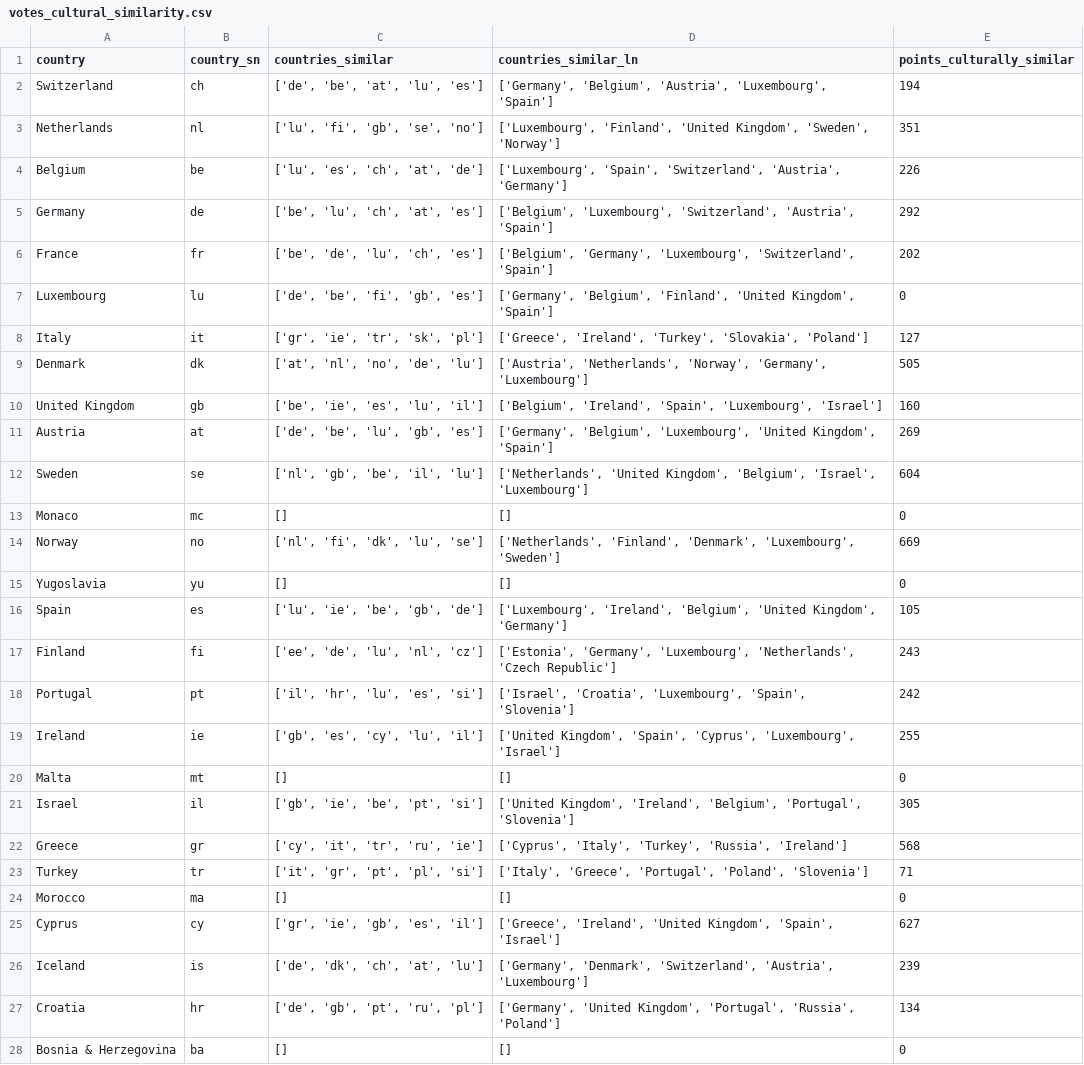
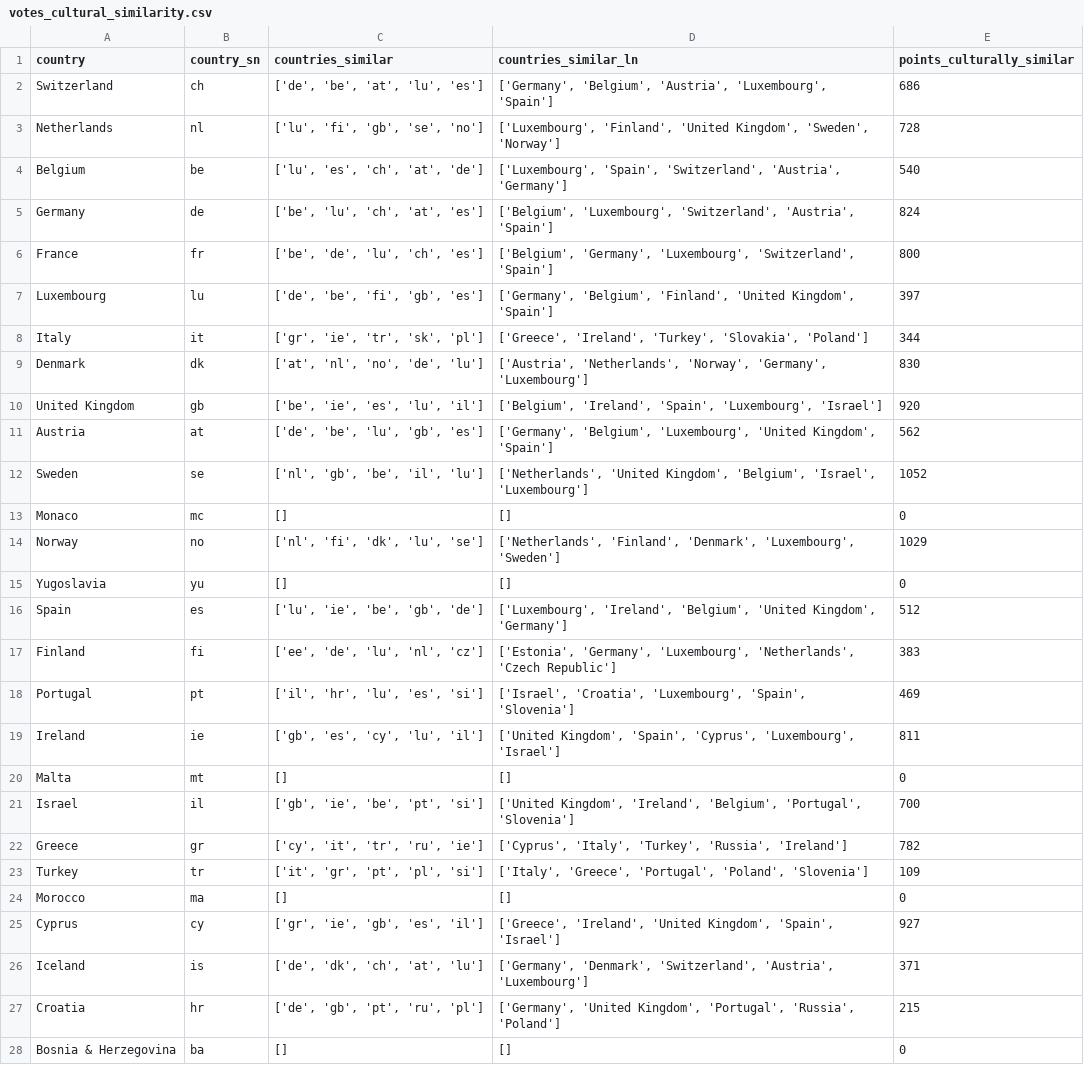
Before and after one commit to laurabpaulsen/eurovision-voting-bias, a CSV file: data/votes_cultural_similarity.csv, drawn as a sheet; only a part is shown; the diff covers the shown part only.

Commit message:
data prep

```diff
--- a/data/votes_cultural_similarity.csv
+++ b/data/votes_cultural_similarity.csv
@@ -1,28 +1,28 @@
 country,country_sn,countries_similar,countries_similar_ln,points_culturally_similar
-Switzerland,ch,"['de', 'be', 'at', 'lu', 'es']","['Germany', 'Belgium', 'Austria', 'Luxembourg', 'Spain']",194
-Netherlands,nl,"['lu', 'fi', 'gb', 'se', 'no']","['Luxembourg', 'Finland', 'United Kingdom', 'Sweden', 'Norway']",351
-Belgium,be,"['lu', 'es', 'ch', 'at', 'de']","['Luxembourg', 'Spain', 'Switzerland', 'Austria', 'Germany']",226
-Germany,de,"['be', 'lu', 'ch', 'at', 'es']","['Belgium', 'Luxembourg', 'Switzerland', 'Austria', 'Spain']",292
-France,fr,"['be', 'de', 'lu', 'ch', 'es']","['Belgium', 'Germany', 'Luxembourg', 'Switzerland', 'Spain']",202
-Luxembourg,lu,"['de', 'be', 'fi', 'gb', 'es']","['Germany', 'Belgium', 'Finland', 'United Kingdom', 'Spain']",0
-Italy,it,"['gr', 'ie', 'tr', 'sk', 'pl']","['Greece', 'Ireland', 'Turkey', 'Slovakia', 'Poland']",127
-Denmark,dk,"['at', 'nl', 'no', 'de', 'lu']","['Austria', 'Netherlands', 'Norway', 'Germany', 'Luxembourg']",505
-United Kingdom,gb,"['be', 'ie', 'es', 'lu', 'il']","['Belgium', 'Ireland', 'Spain', 'Luxembourg', 'Israel']",160
-Austria,at,"['de', 'be', 'lu', 'gb', 'es']","['Germany', 'Belgium', 'Luxembourg', 'United Kingdom', 'Spain']",269
-Sweden,se,"['nl', 'gb', 'be', 'il', 'lu']","['Netherlands', 'United Kingdom', 'Belgium', 'Israel', 'Luxembourg']",604
+Switzerland,ch,"['de', 'be', 'at', 'lu', 'es']","['Germany', 'Belgium', 'Austria', 'Luxembourg', 'Spain']",686
+Netherlands,nl,"['lu', 'fi', 'gb', 'se', 'no']","['Luxembourg', 'Finland', 'United Kingdom', 'Sweden', 'Norway']",728
+Belgium,be,"['lu', 'es', 'ch', 'at', 'de']","['Luxembourg', 'Spain', 'Switzerland', 'Austria', 'Germany']",540
+Germany,de,"['be', 'lu', 'ch', 'at', 'es']","['Belgium', 'Luxembourg', 'Switzerland', 'Austria', 'Spain']",824
+France,fr,"['be', 'de', 'lu', 'ch', 'es']","['Belgium', 'Germany', 'Luxembourg', 'Switzerland', 'Spain']",800
+Luxembourg,lu,"['de', 'be', 'fi', 'gb', 'es']","['Germany', 'Belgium', 'Finland', 'United Kingdom', 'Spain']",397
+Italy,it,"['gr', 'ie', 'tr', 'sk', 'pl']","['Greece', 'Ireland', 'Turkey', 'Slovakia', 'Poland']",344
+Denmark,dk,"['at', 'nl', 'no', 'de', 'lu']","['Austria', 'Netherlands', 'Norway', 'Germany', 'Luxembourg']",830
+United Kingdom,gb,"['be', 'ie', 'es', 'lu', 'il']","['Belgium', 'Ireland', 'Spain', 'Luxembourg', 'Israel']",920
+Austria,at,"['de', 'be', 'lu', 'gb', 'es']","['Germany', 'Belgium', 'Luxembourg', 'United Kingdom', 'Spain']",562
+Sweden,se,"['nl', 'gb', 'be', 'il', 'lu']","['Netherlands', 'United Kingdom', 'Belgium', 'Israel', 'Luxembourg']",1052
 Monaco,mc,[],[],0
-Norway,no,"['nl', 'fi', 'dk', 'lu', 'se']","['Netherlands', 'Finland', 'Denmark', 'Luxembourg', 'Sweden']",669
+Norway,no,"['nl', 'fi', 'dk', 'lu', 'se']","['Netherlands', 'Finland', 'Denmark', 'Luxembourg', 'Sweden']",1029
 Yugoslavia,yu,[],[],0
-Spain,es,"['lu', 'ie', 'be', 'gb', 'de']","['Luxembourg', 'Ireland', 'Belgium', 'United Kingdom', 'Germany']",105
-Finland,fi,"['ee', 'de', 'lu', 'nl', 'cz']","['Estonia', 'Germany', 'Luxembourg', 'Netherlands', 'Czech Republic']",243
-Portugal,pt,"['il', 'hr', 'lu', 'es', 'si']","['Israel', 'Croatia', 'Luxembourg', 'Spain', 'Slovenia']",242
-Ireland,ie,"['gb', 'es', 'cy', 'lu', 'il']","['United Kingdom', 'Spain', 'Cyprus', 'Luxembourg', 'Israel']",255
+Spain,es,"['lu', 'ie', 'be', 'gb', 'de']","['Luxembourg', 'Ireland', 'Belgium', 'United Kingdom', 'Germany']",512
+Finland,fi,"['ee', 'de', 'lu', 'nl', 'cz']","['Estonia', 'Germany', 'Luxembourg', 'Netherlands', 'Czech Republic']",383
+Portugal,pt,"['il', 'hr', 'lu', 'es', 'si']","['Israel', 'Croatia', 'Luxembourg', 'Spain', 'Slovenia']",469
+Ireland,ie,"['gb', 'es', 'cy', 'lu', 'il']","['United Kingdom', 'Spain', 'Cyprus', 'Luxembourg', 'Israel']",811
 Malta,mt,[],[],0
-Israel,il,"['gb', 'ie', 'be', 'pt', 'si']","['United Kingdom', 'Ireland', 'Belgium', 'Portugal', 'Slovenia']",305
-Greece,gr,"['cy', 'it', 'tr', 'ru', 'ie']","['Cyprus', 'Italy', 'Turkey', 'Russia', 'Ireland']",568
-Turkey,tr,"['it', 'gr', 'pt', 'pl', 'si']","['Italy', 'Greece', 'Portugal', 'Poland', 'Slovenia']",71
+Israel,il,"['gb', 'ie', 'be', 'pt', 'si']","['United Kingdom', 'Ireland', 'Belgium', 'Portugal', 'Slovenia']",700
+Greece,gr,"['cy', 'it', 'tr', 'ru', 'ie']","['Cyprus', 'Italy', 'Turkey', 'Russia', 'Ireland']",782
+Turkey,tr,"['it', 'gr', 'pt', 'pl', 'si']","['Italy', 'Greece', 'Portugal', 'Poland', 'Slovenia']",109
 Morocco,ma,[],[],0
-Cyprus,cy,"['gr', 'ie', 'gb', 'es', 'il']","['Greece', 'Ireland', 'United Kingdom', 'Spain', 'Israel']",627
-Iceland,is,"['de', 'dk', 'ch', 'at', 'lu']","['Germany', 'Denmark', 'Switzerland', 'Austria', 'Luxembourg']",239
-Croatia,hr,"['de', 'gb', 'pt', 'ru', 'pl']","['Germany', 'United Kingdom', 'Portugal', 'Russia', 'Poland']",134
+Cyprus,cy,"['gr', 'ie', 'gb', 'es', 'il']","['Greece', 'Ireland', 'United Kingdom', 'Spain', 'Israel']",927
+Iceland,is,"['de', 'dk', 'ch', 'at', 'lu']","['Germany', 'Denmark', 'Switzerland', 'Austria', 'Luxembourg']",371
+Croatia,hr,"['de', 'gb', 'pt', 'ru', 'pl']","['Germany', 'United Kingdom', 'Portugal', 'Russia', 'Poland']",215
 Bosnia & Herzegovina,ba,[],[],0
```
Also changed, not shown: 6 edited cells elsewhere in this file, 1 other file.
